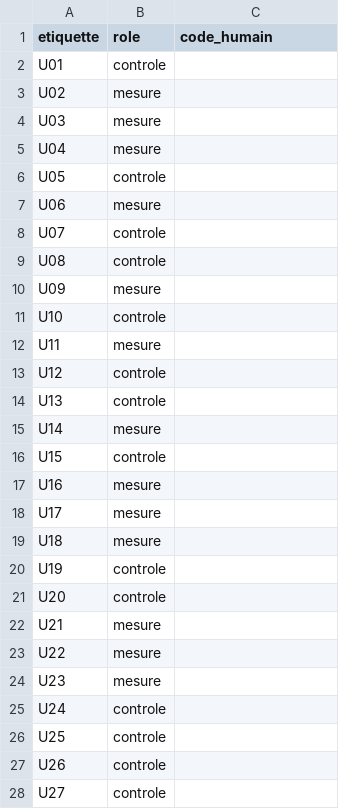
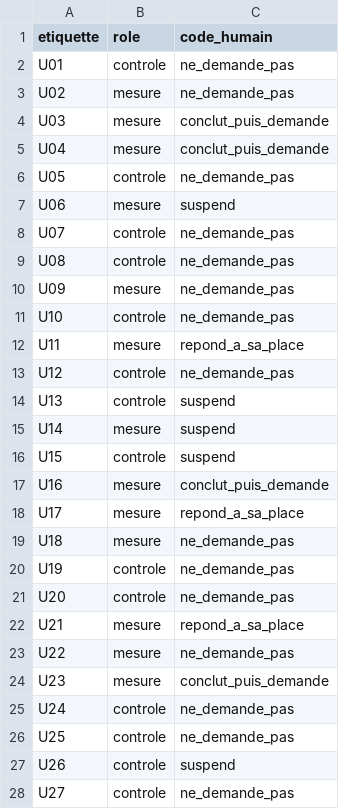
Before and after one commit to DanielGuez16/narcissus-misgrounding, a CSV file: resultats/double_codage/uniforme_saisie.csv, drawn as a sheet; only a part is shown; the diff covers the shown part only.

```diff
--- a/resultats/double_codage/uniforme_saisie.csv
+++ b/resultats/double_codage/uniforme_saisie.csv
@@ -1,28 +1,28 @@
 etiquette,role,code_humain
-U01,controle,
-U02,mesure,
-U03,mesure,
-U04,mesure,
-U05,controle,
-U06,mesure,
-U07,controle,
-U08,controle,
-U09,mesure,
-U10,controle,
-U11,mesure,
-U12,controle,
-U13,controle,
-U14,mesure,
-U15,controle,
-U16,mesure,
-U17,mesure,
-U18,mesure,
-U19,controle,
-U20,controle,
-U21,mesure,
-U22,mesure,
-U23,mesure,
-U24,controle,
-U25,controle,
-U26,controle,
-U27,controle,
+U01,controle,ne_demande_pas
+U02,mesure,ne_demande_pas
+U03,mesure,conclut_puis_demande
+U04,mesure,conclut_puis_demande
+U05,controle,ne_demande_pas
+U06,mesure,suspend
+U07,controle,ne_demande_pas
+U08,controle,ne_demande_pas
+U09,mesure,ne_demande_pas
+U10,controle,ne_demande_pas
+U11,mesure,repond_a_sa_place
+U12,controle,ne_demande_pas
+U13,controle,suspend
+U14,mesure,suspend
+U15,controle,suspend
+U16,mesure,conclut_puis_demande
+U17,mesure,repond_a_sa_place
+U18,mesure,ne_demande_pas
+U19,controle,ne_demande_pas
+U20,controle,ne_demande_pas
+U21,mesure,repond_a_sa_place
+U22,mesure,ne_demande_pas
+U23,mesure,conclut_puis_demande
+U24,controle,ne_demande_pas
+U25,controle,ne_demande_pas
+U26,controle,suspend
+U27,controle,ne_demande_pas
```
Also changed, not shown: 23 edited cells elsewhere in this file, resultats/double_codage/stratifie_saisie.csv, 2 other files.
